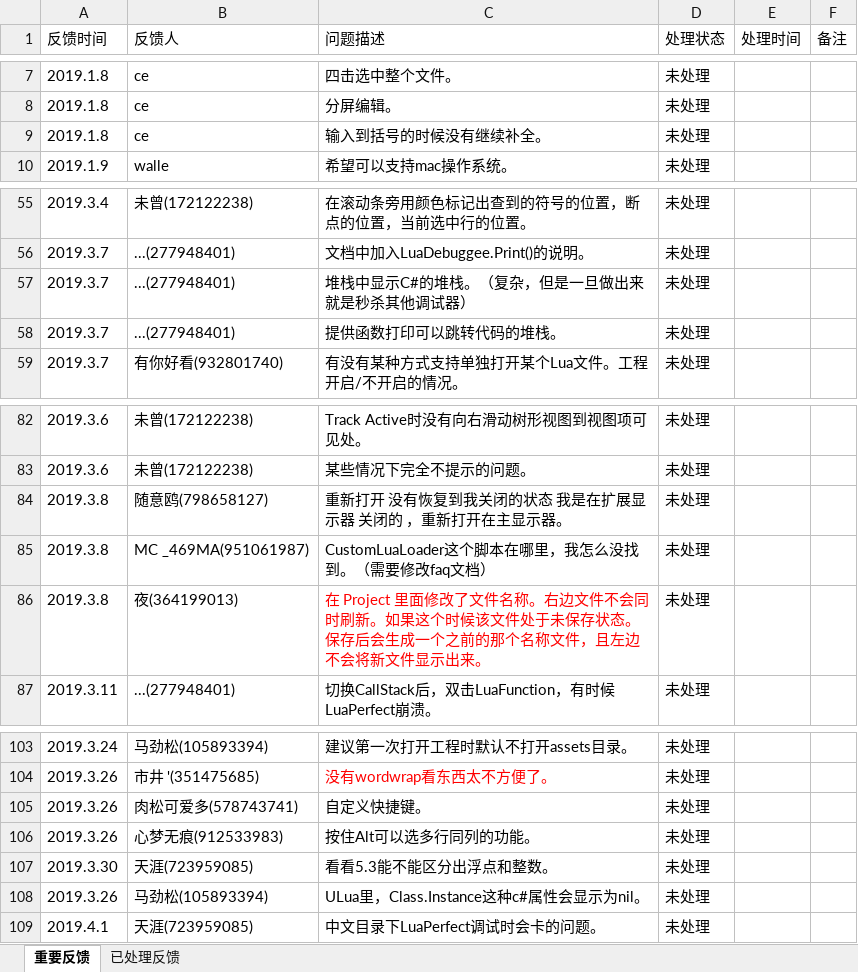
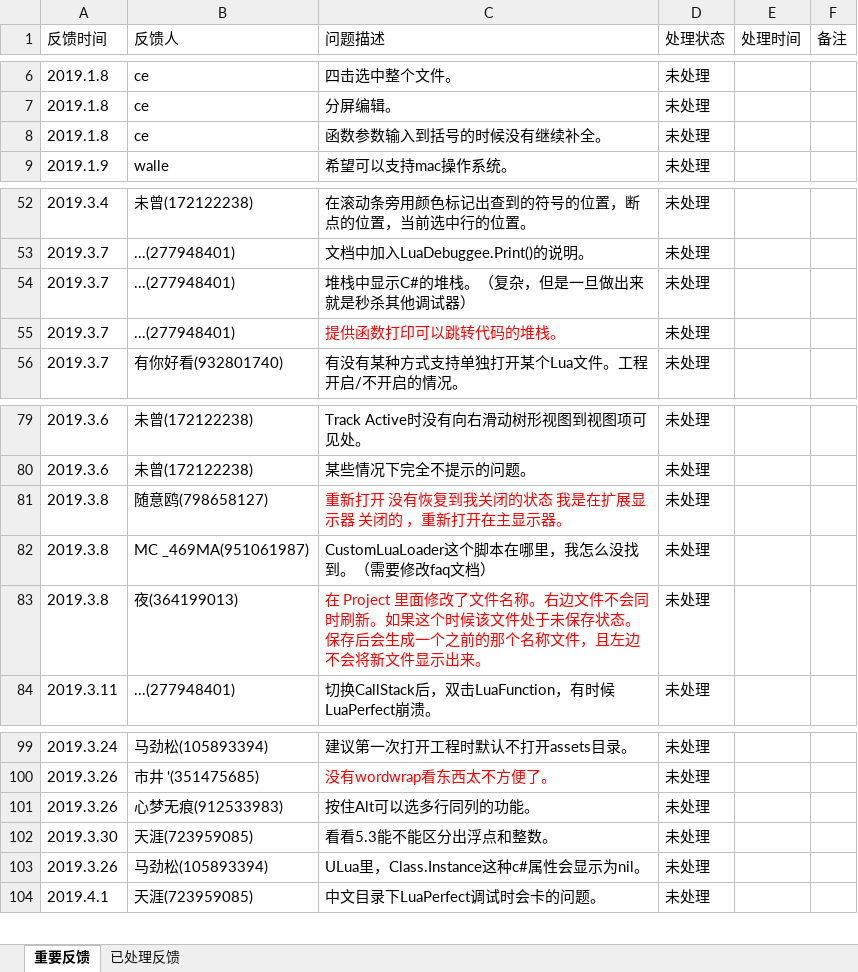
Before and after one commit to jiangzheng1986/LuaPerfect, an Excel workbook: LuaPerfect用户反馈.xlsx, sheet 重要反馈, drawn as a sheet; only a part is shown, gaps mark what is left out; values as stored, in another font and other column widths than the file's, no borders; removed rows and columns are numbered as before the commit, all else as after; the diff covers the shown part only; the diff names each change by its address in the sheet, - before the commit and + after, or states it on an @@ line.

```diff
--- a/LuaPerfect用户反馈.xlsx (sheet 重要反馈)
+++ b/LuaPerfect用户反馈.xlsx (sheet 重要反馈)
-C8 (问题描述): 输入到括号的时候没有继续补全。
+C8 (问题描述): 函数参数输入到括号的时候没有继续补全。
-C55 text colour: black
+C55 text colour: #FF0000
-C81 text colour: black
+C81 text colour: #FF0000
-row 105: 2019.3.26 | 肉松可爱多(578743741) | 自定义快捷键。 | 未处理
```
Also changed, not shown: 5 added rows, 14 removed rows, 1 moved row, 4 edited cells and cell formats elsewhere in this sheet, sheet 已处理反馈.
